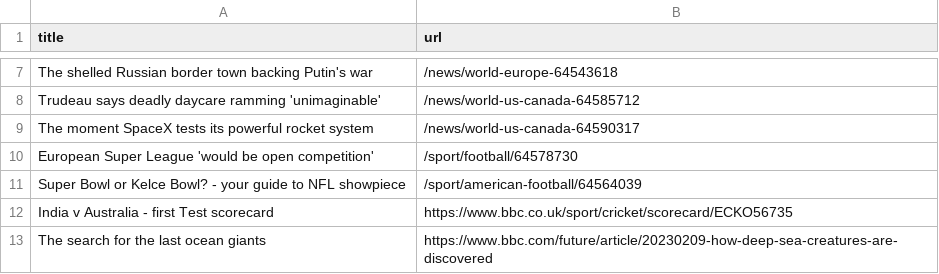
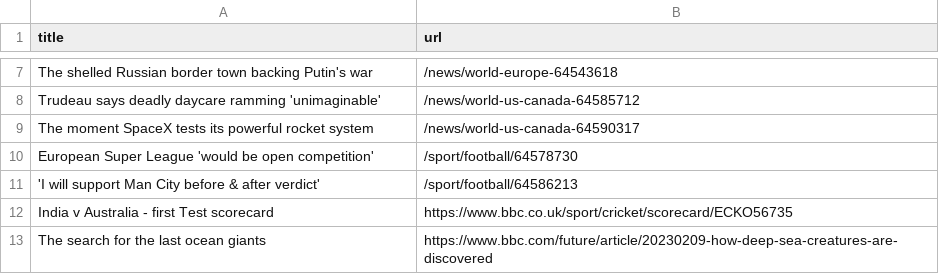
Before and after one commit to ramanshreya/automatic-scraper, a CSV file: bbc.csv, drawn as a sheet; only a part is shown, gaps mark what is left out.

```diff
--- a/bbc.csv
+++ b/bbc.csv
@@ -10,3 +10,3 @@ The moment SpaceX tests its powerful rocket system,/news/world-us-canada-6459031
 European Super League 'would be open competition',/sport/football/64578730
-Super Bowl or Kelce Bowl? - your guide to NFL showpiece,/sport/american-football/64564039
+'I will support Man City before & after verdict',/sport/football/64586213
 India v Australia - first Test scorecard,https://www.bbc.co.uk/sport/cricket/scorecard/ECKO56735
```
